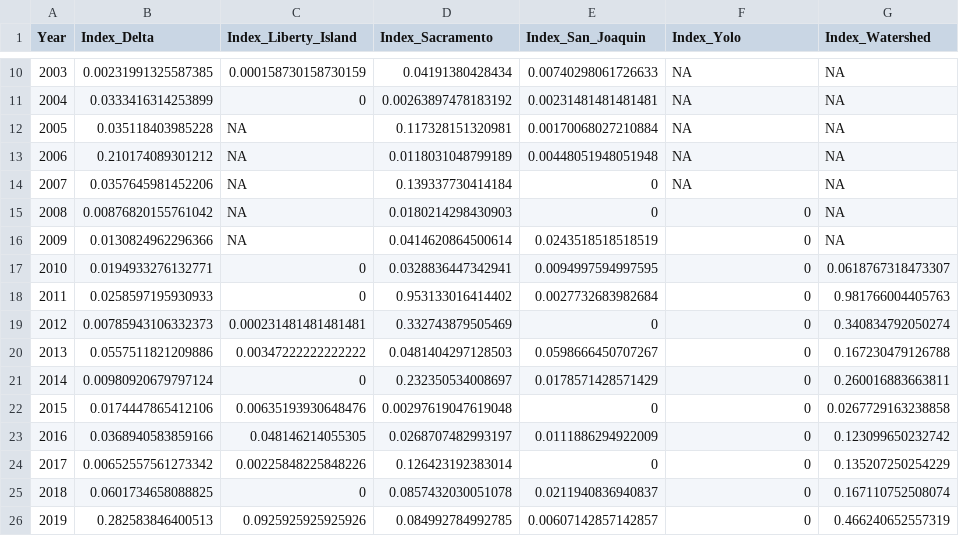
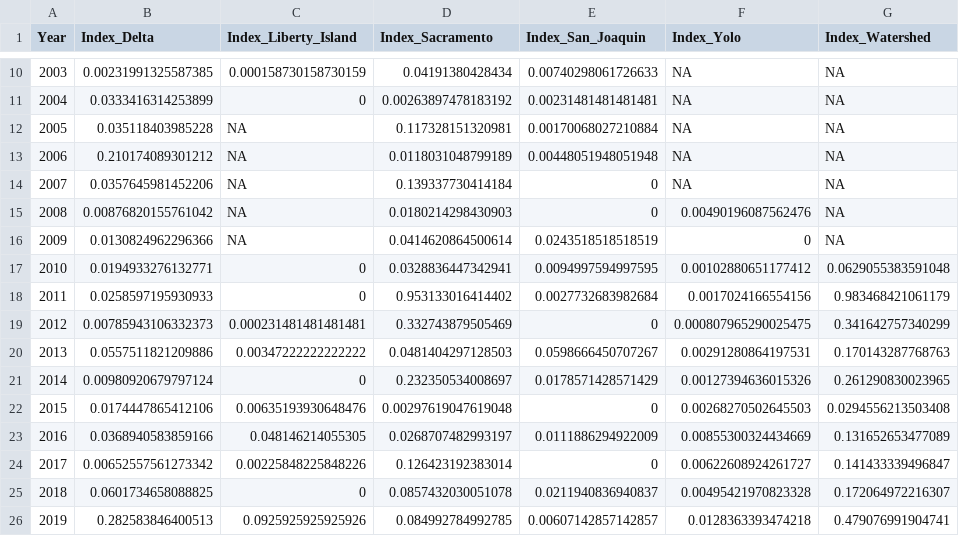
Before and after one commit to InteragencyEcologicalProgram/native-cyprinids, a CSV file: data_clean/GOLDSHI_Index_Final.csv, drawn as a sheet; only a part is shown, gaps mark what is left out.

Commit message:
updating figures to include YBFMP GOLDSHI

```diff
--- a/data_clean/GOLDSHI_Index_Final.csv
+++ b/data_clean/GOLDSHI_Index_Final.csv
@@ -14,13 +14,13 @@
 2007,0.0357645981452206,NA,0.139337730414184,0,NA,NA
-2008,0.00876820155761042,NA,0.0180214298430903,0,0,NA
+2008,0.00876820155761042,NA,0.0180214298430903,0,0.00490196087562476,NA
 2009,0.0130824962296366,NA,0.0414620864500614,0.0243518518518519,0,NA
-2010,0.0194933276132771,0,0.0328836447342941,0.0094997594997595,0,0.0618767318473307
-2011,0.0258597195930933,0,0.953133016414402,0.0027732683982684,0,0.981766004405763
-2012,0.00785943106332373,0.000231481481481481,0.332743879505469,0,0,0.340834792050274
-2013,0.0557511821209886,0.00347222222222222,0.0481404297128503,0.0598666450707267,0,0.167230479126788
-2014,0.00980920679797124,0,0.232350534008697,0.0178571428571429,0,0.260016883663811
-2015,0.0174447865412106,0.00635193930648476,0.00297619047619048,0,0,0.0267729163238858
-2016,0.0368940583859166,0.048146214055305,0.0268707482993197,0.0111886294922009,0,0.123099650232742
-2017,0.00652557561273342,0.00225848225848226,0.126423192383014,0,0,0.135207250254229
-2018,0.0601734658088825,0,0.0857432030051078,0.0211940836940837,0,0.167110752508074
-2019,0.282583846400513,0.0925925925925926,0.084992784992785,0.00607142857142857,0,0.466240652557319
+2010,0.0194933276132771,0,0.0328836447342941,0.0094997594997595,0.00102880651177412,0.0629055383591048
+2011,0.0258597195930933,0,0.953133016414402,0.0027732683982684,0.0017024166554156,0.983468421061179
+2012,0.00785943106332373,0.000231481481481481,0.332743879505469,0,0.000807965290025475,0.341642757340299
+2013,0.0557511821209886,0.00347222222222222,0.0481404297128503,0.0598666450707267,0.00291280864197531,0.170143287768763
+2014,0.00980920679797124,0,0.232350534008697,0.0178571428571429,0.00127394636015326,0.261290830023965
+2015,0.0174447865412106,0.00635193930648476,0.00297619047619048,0,0.00268270502645503,0.0294556213503408
+2016,0.0368940583859166,0.048146214055305,0.0268707482993197,0.0111886294922009,0.00855300324434669,0.131652653477089
+2017,0.00652557561273342,0.00225848225848226,0.126423192383014,0,0.00622608924261727,0.141433339496847
+2018,0.0601734658088825,0,0.0857432030051078,0.0211940836940837,0.00495421970823328,0.172064972216307
+2019,0.282583846400513,0.0925925925925926,0.084992784992785,0.00607142857142857,0.0128363393474218,0.479076991904741
```
Also changed, not shown: 2 other files.
